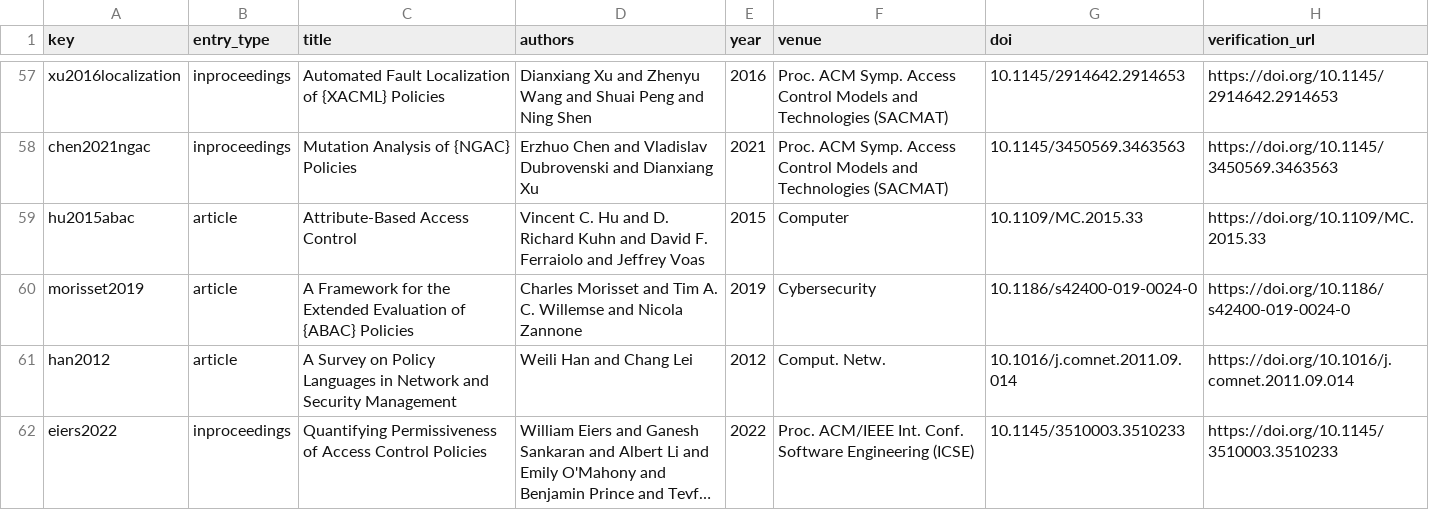
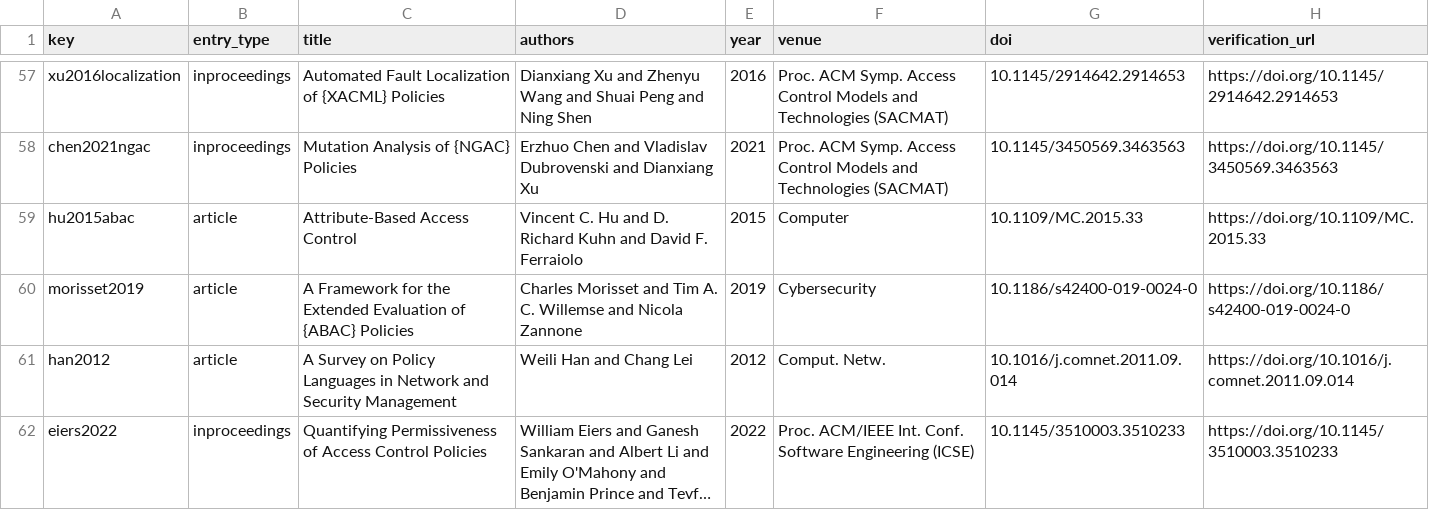
Before and after one commit to Haoyi-Zhang/PolicySuite, a CSV file: results/reference-audit.csv, drawn as a sheet; only a part is shown, gaps mark what is left out; long unchanged cells end in …; the diff names each change by its address in the sheet, - before the commit and + after, or states it on an @@ line.

Commit message:
Correct ABAC reference authors to match the published byline

```diff
--- a/results/reference-audit.csv
+++ b/results/reference-audit.csv
-D59 (authors): …F. Ferraiolo and Jeffrey Voas
+D59 (authors): …F. Ferraiolo
```
